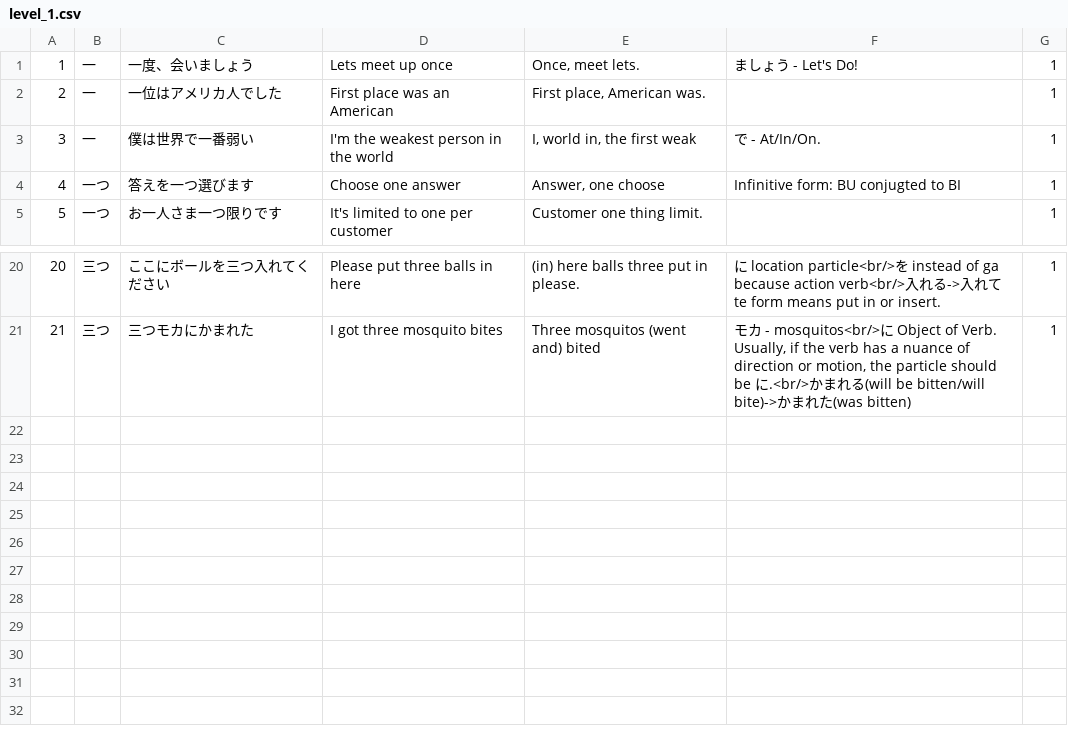
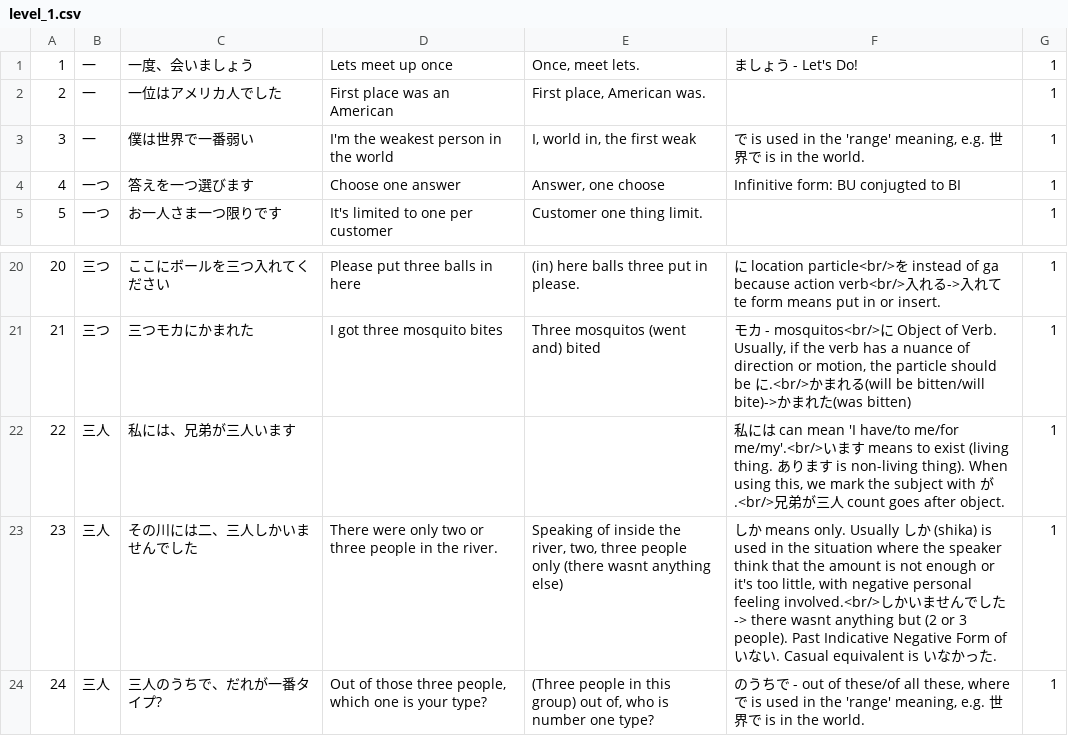
Before and after one commit to davidhin/jp-learning, a CSV file: storage/external/wksent/level_1.csv, drawn as a sheet; only a part is shown, gaps mark what is left out.

Commit message:
Update level 1

```diff
--- a/storage/external/wksent/level_1.csv
+++ b/storage/external/wksent/level_1.csv
@@ -2,3 +2,3 @@
 2,一,一位はアメリカ人でした,First place was an American,"First place, American was.",,1
-3,一,僕は世界で一番弱い,I'm the weakest person in the world,"I, world in, the first weak",で - At/In/On.,1
+3,一,僕は世界で一番弱い,I'm the weakest person in the world,"I, world in, the first weak","で is used in the 'range' meaning, e.g. 世界で is in the world.",1
 4,一つ,答えを一つ選びます,Choose one answer,"Answer, one choose",Infinitive form: BU conjugted to BI,1
@@ -21 +21,4 @@
 21,三つ,三つモカにかまれた,"I got three mosquito bites","Three mosquitos (went and) bited","モカ - mosquitos<br/>に Object of Verb. Usually, if the verb has a nuance of direction or motion, the particle should be に.<br/>かまれる(will be bitten/will bite)->かまれた(was bitten)",1
+22,三人,私には、兄弟が三人います,,,"私には can mean 'I have/to me/for me/my'.<br/>います means to exist (living thing. あります is non-living thing). When using this, we mark the subject with が.<br/>兄弟が三人 count goes after object.",1
+23,三人,その川には二、三人しかいませんでした,"There were only two or three people in the river.","Speaking of inside the river, two, three people only (there wasnt anything else)","しか means only. Usually しか (shika) is used in the situation where the speaker think that the amount is not enough or it's too little, with negative personal feeling involved.<br/>しかいませんでした -> there wasnt anything but (2 or 3 people). Past Indicative Negative Form of いない. Casual equivalent is いなかった.",1
+24,三人,三人のうちで、だれが一番タイプ?,"Out of those three people, which one is your type?","(Three people in this group) out of, who is number one type?","のうちで - out of these/of all these, where で is used in the 'range' meaning, e.g. 世界で is in the world.",1
```
